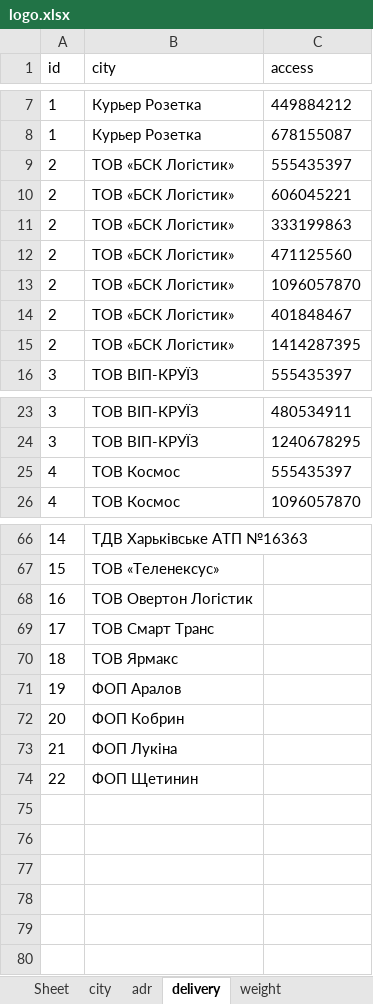
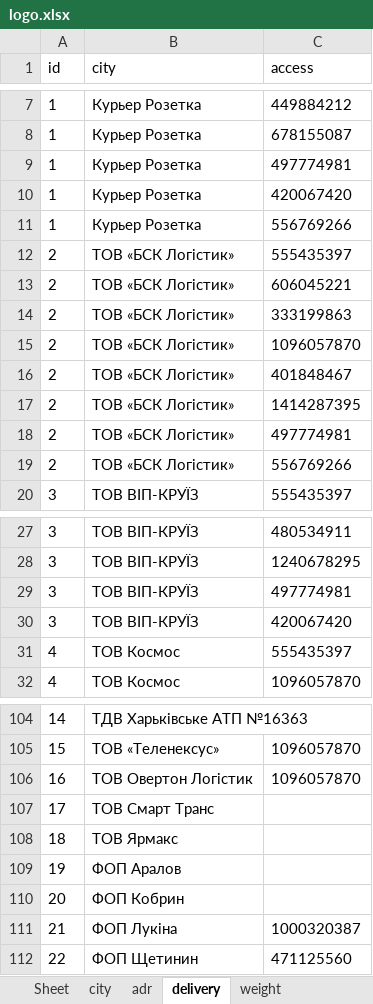
Before and after one commit to sharkevolution/tiren-bot, an Excel workbook: mybot/project/resources/settings/logo.xlsx, sheet delivery, drawn as a sheet; only a part is shown, gaps mark what is left out; values as stored, in another font and other column widths than the file's, no borders; removed rows and columns are numbered as before the commit, all else as after; the diff covers the shown part only; the diff names each change by its address in the sheet, - before the commit and + after, or states it on an @@ line.

```diff
--- a/mybot/project/resources/settings/logo.xlsx (sheet delivery)
+++ b/mybot/project/resources/settings/logo.xlsx (sheet delivery)
+row 9: 1 | Курьер Розетка | 497774981
+row 10: 1 | Курьер Розетка | 420067420
+row 11: 1 | Курьер Розетка | 556769266
-row 12: 2 | ТОВ «БСК Логістик» | 471125560
+row 18: 2 | ТОВ «БСК Логістик» | 497774981
+row 19: 2 | ТОВ «БСК Логістик» | 556769266
+row 29: 3 | ТОВ ВІП-КРУЇЗ | 497774981
+row 30: 3 | ТОВ ВІП-КРУЇЗ | 420067420
-C105:C106 (access): (empty)
+C105:C106 (access): 1096057870
-C111 (access): (empty)
+C111 (access): 1000320387
-C112 (access): (empty)
+C112 (access): 471125560
```
Also changed, not shown: 35 added rows, 3 removed rows and 1 edited cell elsewhere in this sheet, sheet city, sheet adr, 3 other files.
